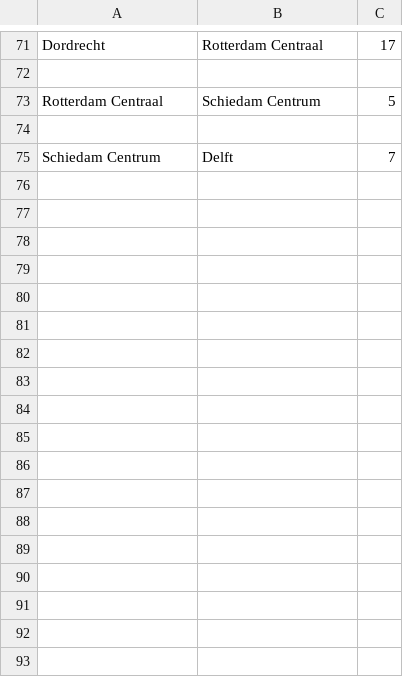
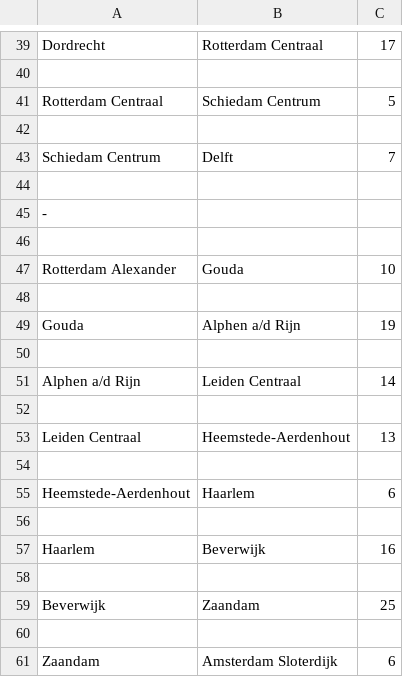
Before and after one commit to sietzeberends/Gekke-Hackers-RailNL, a CSV file: csvFiles/connections_visualisation.csv, drawn as a sheet; only a part is shown, gaps mark what is left out; the diff covers the shown part only.

```diff
--- a/csvFiles/connections_visualisation.csv
+++ b/csvFiles/connections_visualisation.csv
@@ -75 +43,19 @@ Rotterdam Centraal, Schiedam Centrum, 5
 Schiedam Centrum, Delft, 7
+
+-
+
+Rotterdam Alexander, Gouda, 10
+
+Gouda, Alphen a/d Rijn, 19
+
+Alphen a/d Rijn, Leiden Centraal, 14
+
+Leiden Centraal, Heemstede-Aerdenhout, 13
+
+Heemstede-Aerdenhout, Haarlem, 6
+
+Haarlem, Beverwijk, 16
+
+Beverwijk, Zaandam, 25
+
+Zaandam, Amsterdam Sloterdijk, 6
```
Also changed, not shown: 2 added rows, 30 removed rows, 3 moved rows and 6 edited cells elsewhere in this file, 4 other files.
